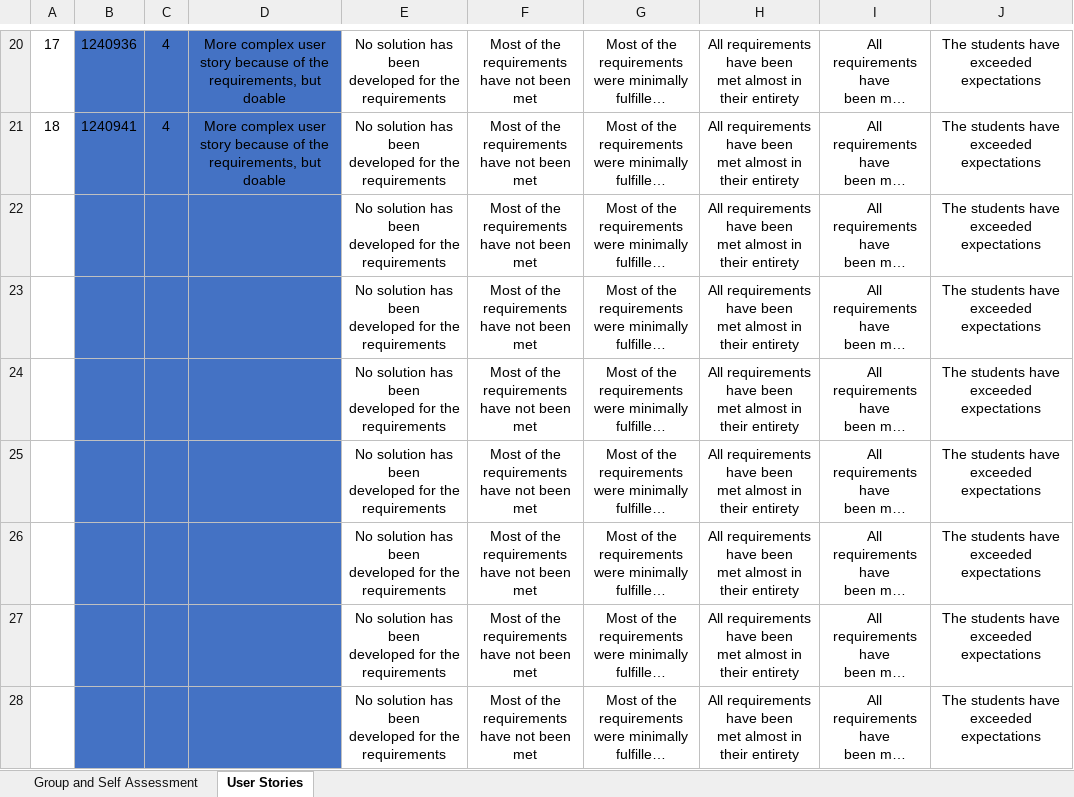
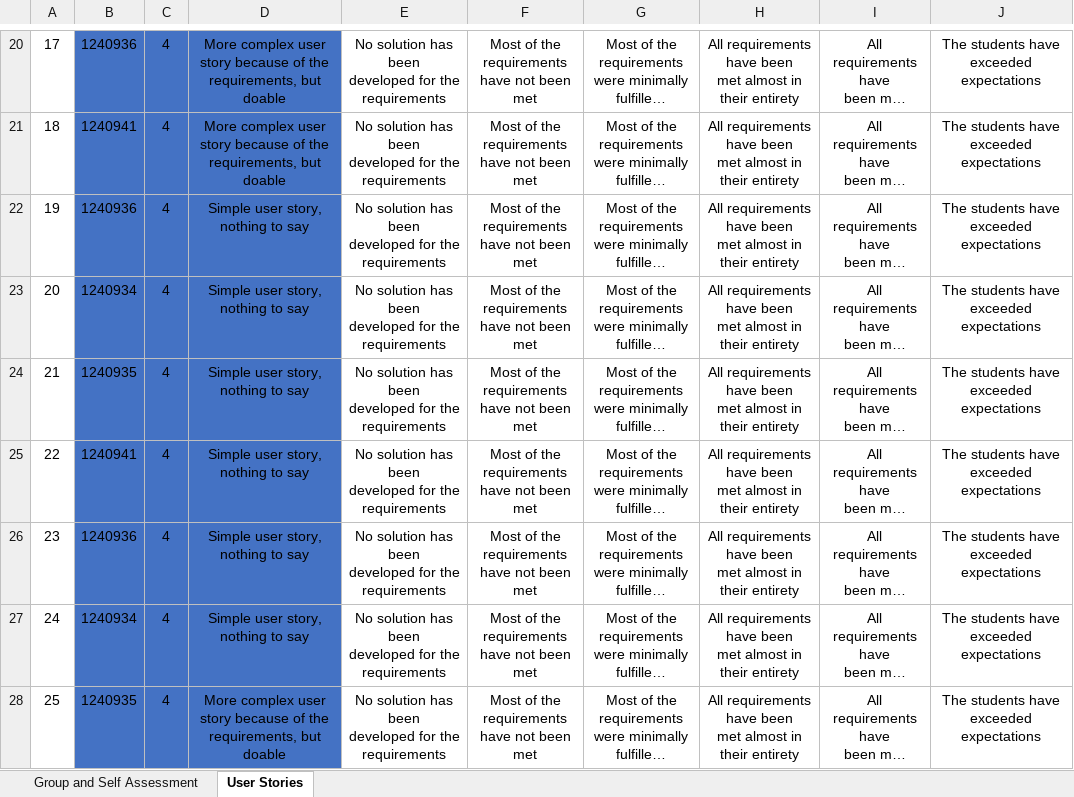
Before and after one commit to 1240935/pi2-railway-simulator, an Excel workbook: PI-2024-25_Team-Self-Assessment_v05.xlsx, sheet User Stories, drawn as a sheet; only a part is shown, gaps mark what is left out; long unchanged cells end in …; values as stored, in another font and other column widths than the file's, no borders; conditional formats not drawn; the diff covers the shown part only; the diff names each change by its address in the sheet, - before the commit and + after, or states it on an @@ line.

Commit message:
UserManual + TeamSA added

```diff
--- a/PI-2024-25_Team-Self-Assessment_v05.xlsx (sheet User Stories)
+++ b/PI-2024-25_Team-Self-Assessment_v05.xlsx (sheet User Stories)
-A22: (empty)
+A22: 19
-B22: (empty)
+B22: 1240936
-C22:C28: (empty)
+C22:C28: 4
-D22:D27: (empty)
+D22:D27: Simple user story, nothing to say
-A23: (empty)
+A23: 20
-B23: (empty)
+B23: 1240934
-A24: (empty)
+A24: 21
-B24: (empty)
+B24: 1240935
-A25: (empty)
+A25: 22
-B25: (empty)
+B25: 1240941
-A26: (empty)
+A26: 23
-B26: (empty)
+B26: 1240936
-A27: (empty)
+A27: 24
-B27: (empty)
+B27: 1240934
-A28: (empty)
+A28: 25
-B28: (empty)
+B28: 1240935
-D28: (empty)
+D28: More complex user story because of the requirements, but doable
```
Also changed, not shown: 2 added rows and 16 edited cells elsewhere in this sheet, sheet Group and Self Assessment, 1 other file.
